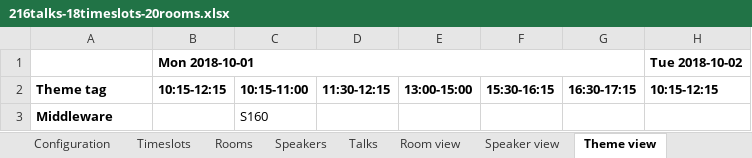
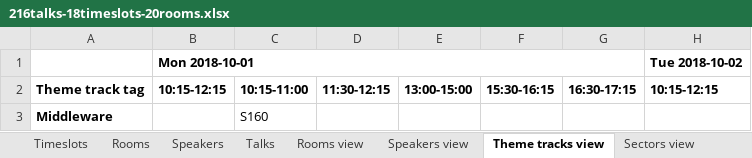
Before and after one commit to apache/incubator-kie-drools, an Excel workbook: optaplanner-examples/data/conferencescheduling/unsolved/216talks-18timeslots-20rooms.xlsx, sheet Theme tracks view, drawn as a sheet; only a part is shown; values as stored, in another font and other column widths than the file's, no borders; charts and pictures not drawn; the diff names each change by its address in the sheet, - before the commit and + after, or states it on an @@ line.

Commit message:
conf scheduling: Pinned talks only need to be set in the talks sheet. Room view shows solutions

```diff
--- a/optaplanner-examples/data/conferencescheduling/unsolved/216talks-18timeslots-20rooms.xlsx (sheet Theme tracks view)
+++ b/optaplanner-examples/data/conferencescheduling/unsolved/216talks-18timeslots-20rooms.xlsx (sheet Theme tracks view)
-sheet tab: Room view
+sheet tab: Rooms view
-sheet tab: Speaker view
+sheet tab: Speakers view
-sheet tab: Theme view
+sheet tab: Theme tracks view
-A2: Theme tag
+A2: Theme track tag
```
Also changed, not shown: sheet Configuration, sheet Rooms, sheet Speakers, sheet Talks, sheet Rooms view, other sheet tabs, optaplanner-examples/data/conferencescheduling/unsolved/108talks-18timeslots-10rooms.xlsx, optaplanner-examples/data/conferencescheduling/unsolved/18talks-6timeslots-5rooms.xlsx, 9 other files.
